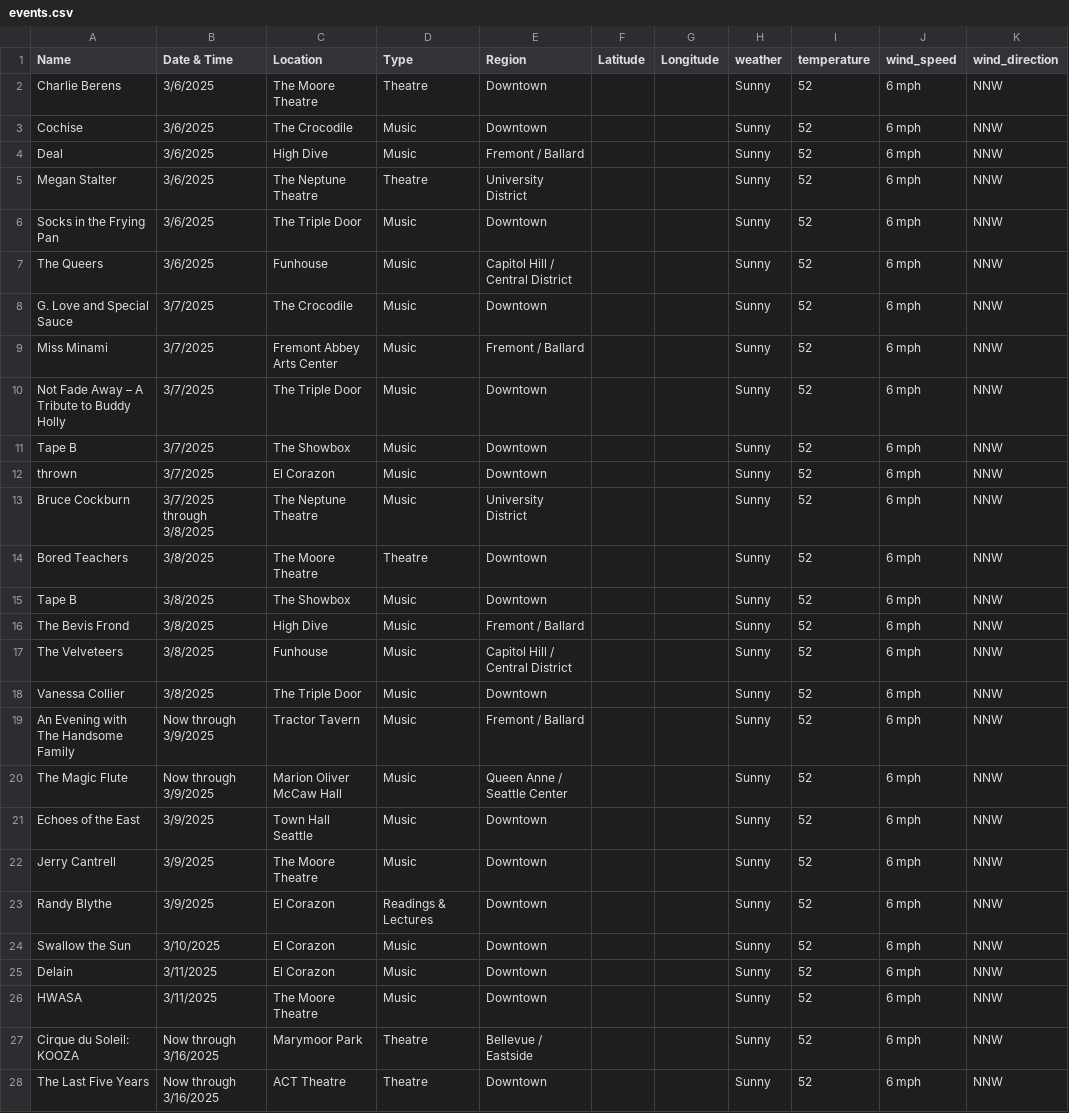
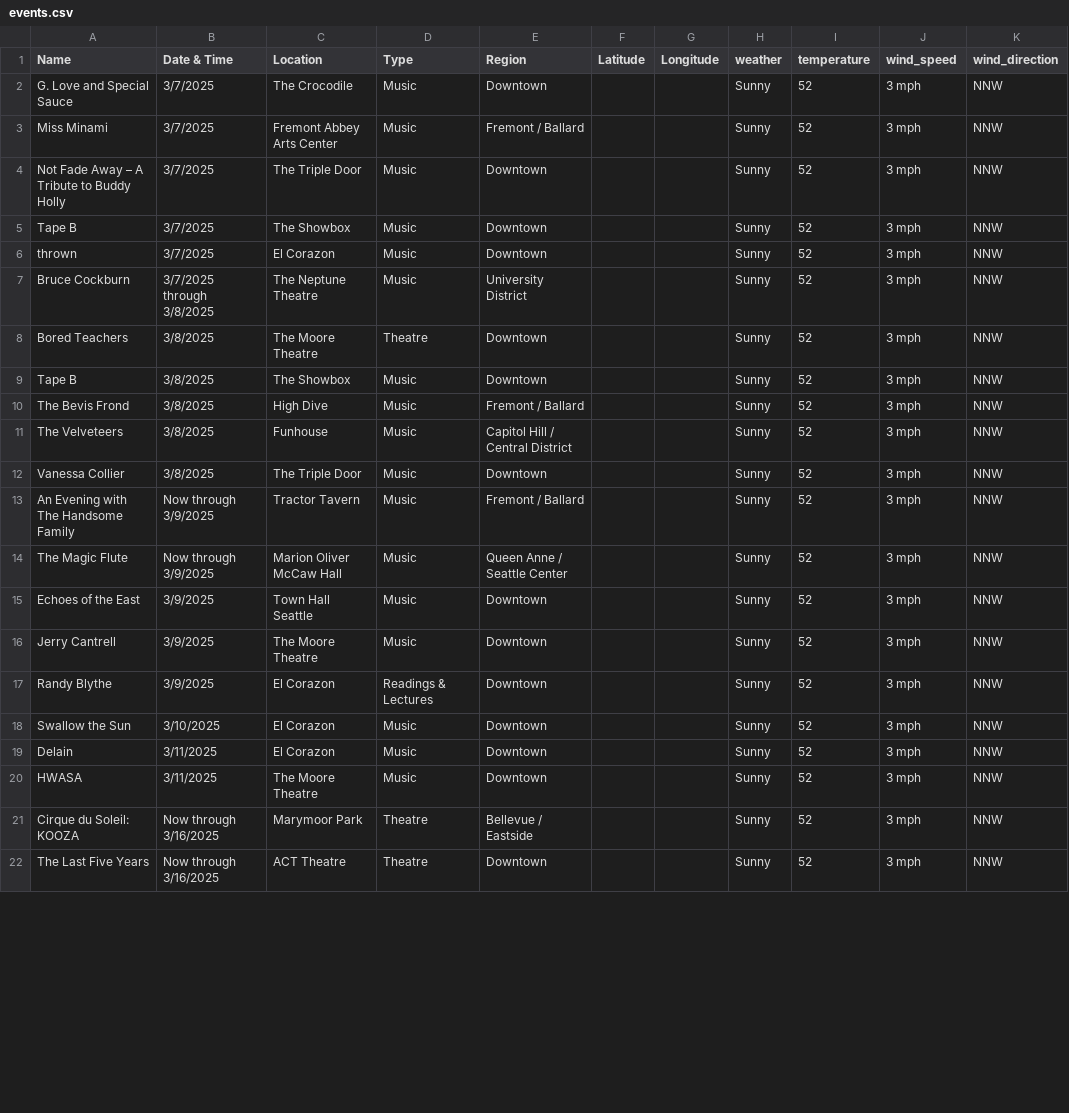
Before and after one commit to yeyfreya/TECHIN510_Lab4, a CSV file: events.csv, drawn as a sheet; only a part is shown; the diff covers the shown part only.

```diff
--- a/events.csv
+++ b/events.csv
@@ -1,28 +1,22 @@
 Name,Date & Time,Location,Type,Region,Latitude,Longitude,weather,temperature,wind_speed,wind_direction
-Charlie Berens,3/6/2025,The Moore Theatre,Theatre,Downtown,,,Sunny,52,6 mph,NNW
-Cochise,3/6/2025,The Crocodile,Music,Downtown,,,Sunny,52,6 mph,NNW
-Deal,3/6/2025,High Dive,Music,Fremont / Ballard,,,Sunny,52,6 mph,NNW
-Megan Stalter,3/6/2025,The Neptune Theatre,Theatre,University District,,,Sunny,52,6 mph,NNW
-Socks in the Frying Pan,3/6/2025,The Triple Door,Music,Downtown,,,Sunny,52,6 mph,NNW
-The Queers,3/6/2025,Funhouse,Music,Capitol Hill / Central District,,,Sunny,52,6 mph,NNW
-G. Love and Special Sauce,3/7/2025,The Crocodile,Music,Downtown,,,Sunny,52,6 mph,NNW
-Miss Minami,3/7/2025,Fremont Abbey Arts Center,Music,Fremont / Ballard,,,Sunny,52,6 mph,NNW
-Not Fade Away – A Tribute to Buddy Holly,3/7/2025,The Triple Door,Music,Downtown,,,Sunny,52,6 mph,NNW
-Tape B,3/7/2025,The Showbox,Music,Downtown,,,Sunny,52,6 mph,NNW
-thrown,3/7/2025,El Corazon,Music,Downtown,,,Sunny,52,6 mph,NNW
-Bruce Cockburn,3/7/2025 through 3/8/2025,The Neptune Theatre,Music,University District,,,Sunny,52,6 mph,NNW
-Bored Teachers,3/8/2025,The Moore Theatre,Theatre,Downtown,,,Sunny,52,6 mph,NNW
-Tape B,3/8/2025,The Showbox,Music,Downtown,,,Sunny,52,6 mph,NNW
-The Bevis Frond,3/8/2025,High Dive,Music,Fremont / Ballard,,,Sunny,52,6 mph,NNW
-The Velveteers,3/8/2025,Funhouse,Music,Capitol Hill / Central District,,,Sunny,52,6 mph,NNW
-Vanessa Collier,3/8/2025,The Triple Door,Music,Downtown,,,Sunny,52,6 mph,NNW
-An Evening with The Handsome Family,Now through 3/9/2025,Tractor Tavern,Music,Fremont / Ballard,,,Sunny,52,6 mph,NNW
-The Magic Flute,Now through 3/9/2025,Marion Oliver McCaw Hall,Music,Queen Anne / Seattle Center,,,Sunny,52,6 mph,NNW
-Echoes of the East,3/9/2025,Town Hall Seattle,Music,Downtown,,,Sunny,52,6 mph,NNW
-Jerry Cantrell,3/9/2025,The Moore Theatre,Music,Downtown,,,Sunny,52,6 mph,NNW
-Randy Blythe,3/9/2025,El Corazon,Readings & Lectures,Downtown,,,Sunny,52,6 mph,NNW
-Swallow the Sun,3/10/2025,El Corazon,Music,Downtown,,,Sunny,52,6 mph,NNW
-Delain,3/11/2025,El Corazon,Music,Downtown,,,Sunny,52,6 mph,NNW
-HWASA,3/11/2025,The Moore Theatre,Music,Downtown,,,Sunny,52,6 mph,NNW
-Cirque du Soleil: KOOZA,Now through 3/16/2025,Marymoor Park,Theatre,Bellevue / Eastside,,,Sunny,52,6 mph,NNW
-The Last Five Years,Now through 3/16/2025,ACT Theatre,Theatre,Downtown,,,Sunny,52,6 mph,NNW
+G. Love and Special Sauce,3/7/2025,The Crocodile,Music,Downtown,,,Sunny,52,3 mph,NNW
+Miss Minami,3/7/2025,Fremont Abbey Arts Center,Music,Fremont / Ballard,,,Sunny,52,3 mph,NNW
+Not Fade Away – A Tribute to Buddy Holly,3/7/2025,The Triple Door,Music,Downtown,,,Sunny,52,3 mph,NNW
+Tape B,3/7/2025,The Showbox,Music,Downtown,,,Sunny,52,3 mph,NNW
+thrown,3/7/2025,El Corazon,Music,Downtown,,,Sunny,52,3 mph,NNW
+Bruce Cockburn,3/7/2025 through 3/8/2025,The Neptune Theatre,Music,University District,,,Sunny,52,3 mph,NNW
+Bored Teachers,3/8/2025,The Moore Theatre,Theatre,Downtown,,,Sunny,52,3 mph,NNW
+Tape B,3/8/2025,The Showbox,Music,Downtown,,,Sunny,52,3 mph,NNW
+The Bevis Frond,3/8/2025,High Dive,Music,Fremont / Ballard,,,Sunny,52,3 mph,NNW
+The Velveteers,3/8/2025,Funhouse,Music,Capitol Hill / Central District,,,Sunny,52,3 mph,NNW
+Vanessa Collier,3/8/2025,The Triple Door,Music,Downtown,,,Sunny,52,3 mph,NNW
+An Evening with The Handsome Family,Now through 3/9/2025,Tractor Tavern,Music,Fremont / Ballard,,,Sunny,52,3 mph,NNW
+The Magic Flute,Now through 3/9/2025,Marion Oliver McCaw Hall,Music,Queen Anne / Seattle Center,,,Sunny,52,3 mph,NNW
+Echoes of the East,3/9/2025,Town Hall Seattle,Music,Downtown,,,Sunny,52,3 mph,NNW
+Jerry Cantrell,3/9/2025,The Moore Theatre,Music,Downtown,,,Sunny,52,3 mph,NNW
+Randy Blythe,3/9/2025,El Corazon,Readings & Lectures,Downtown,,,Sunny,52,3 mph,NNW
+Swallow the Sun,3/10/2025,El Corazon,Music,Downtown,,,Sunny,52,3 mph,NNW
+Delain,3/11/2025,El Corazon,Music,Downtown,,,Sunny,52,3 mph,NNW
+HWASA,3/11/2025,The Moore Theatre,Music,Downtown,,,Sunny,52,3 mph,NNW
+Cirque du Soleil: KOOZA,Now through 3/16/2025,Marymoor Park,Theatre,Bellevue / Eastside,,,Sunny,52,3 mph,NNW
+The Last Five Years,Now through 3/16/2025,ACT Theatre,Theatre,Downtown,,,Sunny,52,3 mph,NNW
```
Also changed, not shown: 110 edited cells elsewhere in this file, events_basic.csv, events_latlon.csv.
